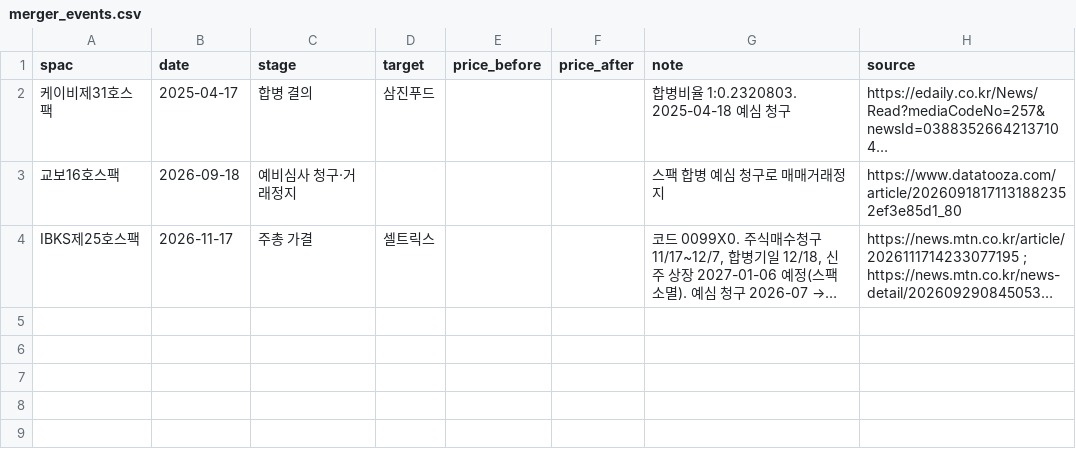
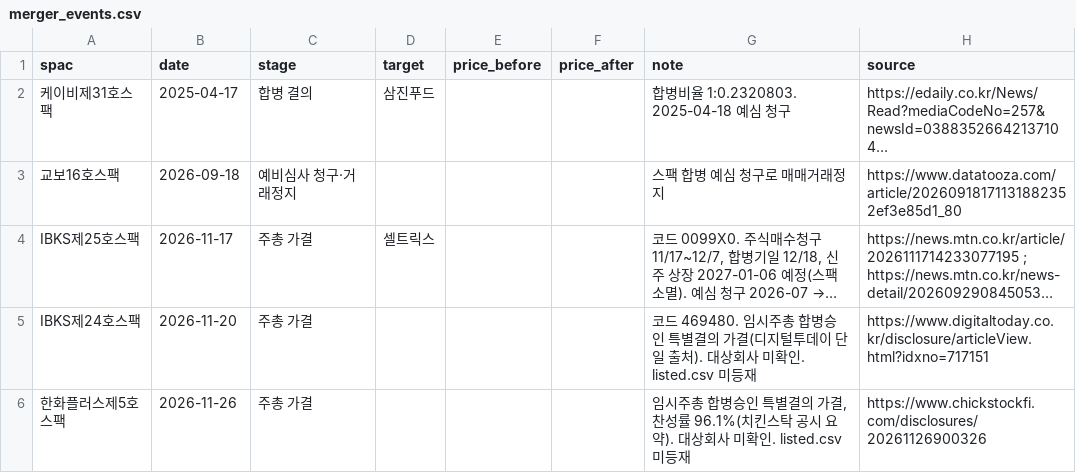
Before and after one commit to tnals961006-bot/250905, a CSV file: spac/data/merger_events.csv, drawn as a sheet; long unchanged cells end in …; the diff names each change by its address in the sheet, - before the commit and + after, or states it on an @@ line.

```diff
--- a/spac/data/merger_events.csv
+++ b/spac/data/merger_events.csv
+row 5: IBKS제24호스팩 | 2026-11-20 | 주총 가결 |  |  |  | 코드 469480. 임시주총 합병승인 특별결의 가결(디지털투데이 단일 출처). 대상회사 미확인. listed.csv 미등재 | https://www.digitaltoday.co.kr/disclosure/articleView.html?idxno=717151
+row 6: 한화플러스제5호스팩 | 2026-11-26 | 주총 가결 |  |  |  | 임시주총 합병승인 특별결의 가결, 찬성률 96.1%(치킨스탁 공시 요약). 대상회사 미확인. listed.csv 미등재 | https://www.chickstockfi.com/disclosures/20261126900326
```
